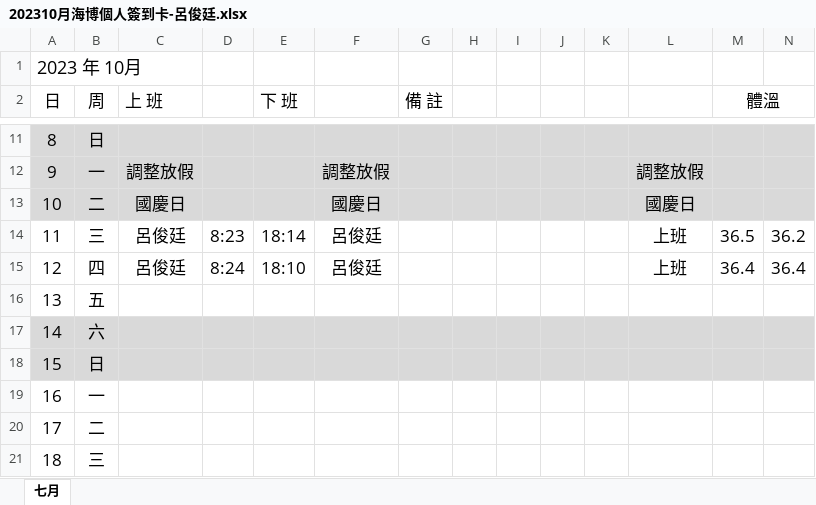
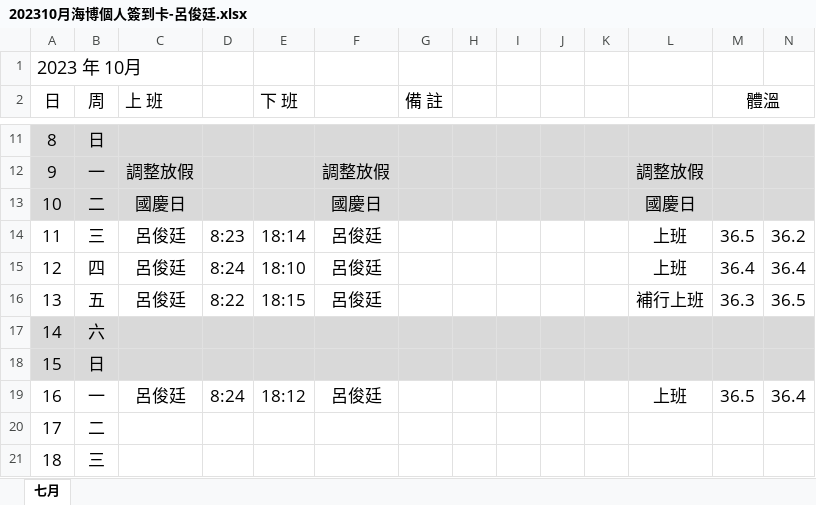
Before and after one commit to Hakusai0821/angular, an Excel workbook: demo/10月/202310月海博個人簽到卡-呂俊廷.xlsx, sheet 七月, drawn as a sheet; only a part is shown, gaps mark what is left out; values as stored, in another font and other column widths than the file's, no borders; conditional formats not drawn; the diff names each change by its address in the sheet, - before the commit and + after, or states it on an @@ line.

```diff
--- a/demo/10月/202310月海博個人簽到卡-呂俊廷.xlsx (sheet 七月)
+++ b/demo/10月/202310月海博個人簽到卡-呂俊廷.xlsx (sheet 七月)
-C16 (上 班): (empty)
+C16 (上 班): 呂俊廷
-D16: (empty)
+D16: 8:22
-E16 (下 班): (empty)
+E16 (下 班): 18:15
-F16: (empty)
+F16: 呂俊廷
-L16: (empty)
+L16: 補行上班
-M16 (體溫): (empty)
+M16 (體溫): 36.3
-N16: (empty)
+N16: 36.5
-C19 (上 班): (empty)
+C19 (上 班): 呂俊廷
-D19: (empty)
+D19: 8:24
-E19 (下 班): (empty)
+E19 (下 班): 18:12
-F19: (empty)
+F19: 呂俊廷
-L19: (empty)
+L19: 上班
-M19 (體溫): (empty)
+M19 (體溫): 36.5
-N19: (empty)
+N19: 36.4
```
Also changed, not shown: 11 other files.
